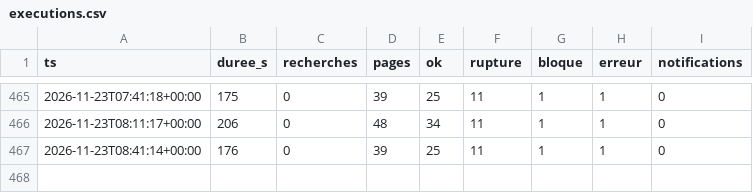
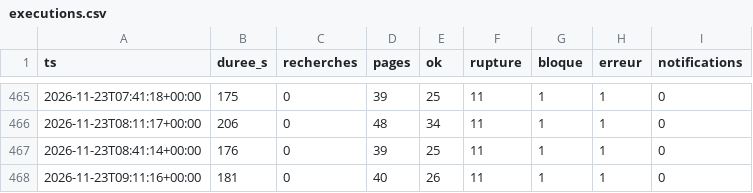
Before and after one commit to vegafuze/pc-price-hunter, a CSV file: data/executions.csv, drawn as a sheet; only a part is shown, gaps mark what is left out.

```diff
--- a/data/executions.csv
+++ b/data/executions.csv
@@ -467 +467,2 @@ ts,duree_s,recherches,pages,ok,rupture,bloque,erreur,notifications
 2026-11-23T08:41:14+00:00,176,0,39,25,11,1,1,0
+2026-11-23T09:11:16+00:00,181,0,40,26,11,1,1,0
```
Also changed, not shown: 4 other files.
